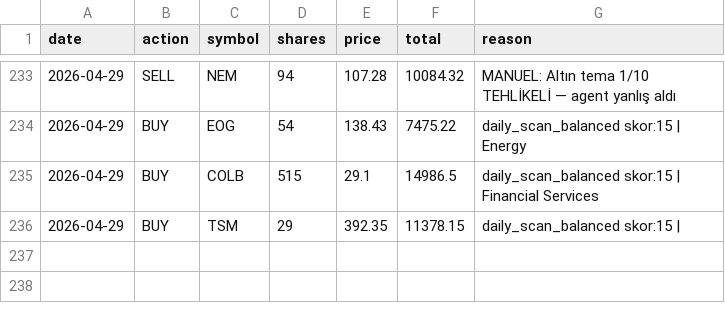
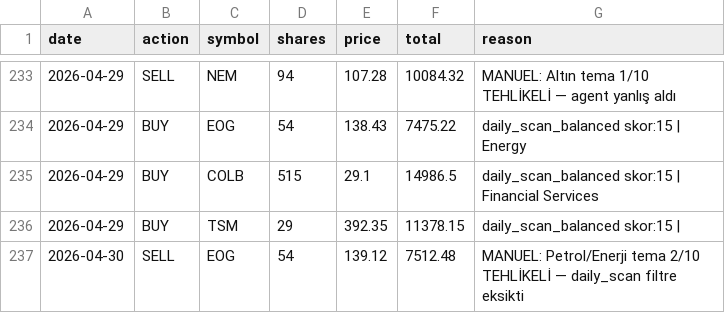
Before and after one commit to zeynelgun-afk/portfolio-tracker, a CSV file: data/transactions.csv, drawn as a sheet; only a part is shown, gaps mark what is left out.

Commit message:
[CRITICAL] daily_scan tehlikeli tema filtresi + EOG manuel kapama
20:00 monitor (TR 20:04) daily_scan_balanced.json'dan EOG, COLB, TSM aldi.
EOG sektor:Energy → tema:petrol_enerji skor 2/10 TEHLIKELI ama
daily_scan fallback path'inde filtre YOKTU.

run_theme_scan'de zaten filtre var (commit 4246bbb) ama bu yol farkli:
1. buy_candidates.json (boş)
2. daily_scan_{pf}.json ← EOG buradan geldi, filtre yoktu
3. run_theme_scan ← filtre var ama buraya hiç gelmedi

DUZELTME 1 (orchestrator.py):
daily_scan fallback'inda _SEKTOR_TEMA_MAP ile sector→tema mapping:
- Energy → petrol_enerji
- Defense → savunma
- Healthcare → saglik
- Consumer Defensive → tuketici_temel
- Basic Materials → altin
- Technology → ai_yari_iletken
Tema skor ≤2 ise alim atlanir, log basilir.

DUZELTME 2 (manuel):
EOG 54 adet @$139.12 satildi (+%0.50, +$37 kar).
COLB ve TSM tutuldu — TSM AI/yari-iletken 9/10 GUCLU,
COLB Financial Services skor bilinmiyor (default 5).

Yeni balanced: CPRX, PPG, CF, COLB, TSM (5/6).
Nakit: $42,537.

KAPANIŞ RAPORU İNCELEME (DAILY_KAPANIS_2026-04-29.md):
- Pozisyon listesi DOGRU (EOG/COLB/TSM yarinki temizlikten oncesi)
- Yarın aksiyonlari onerileri:
  * NVDA EKLE $50K ✓
  * PLTR EKLE $30K ✓
  * OKLO BUYUT — sembol portfoyde YOK, EKLE olmalı (rapor bug)
  * CRM BUYUT $20K ✓
  * MO EKLE $25K ← bugun satildi, geri alma mantiksiz
  * PEP EKLE $20K ← Tuketici Temel 2/10, K-filtre engeller (uygun degil)
  * NEE EKLE $15K ✓ Elektrik 8/10
- Endeks tablosu DOGRU (GLD/TLT chg gosterildi - dunkü fix isledi)
- Sektor rotasyon DOGRU
- Stop yakinlik tablosu DOGRU
- 'Bugun islem yok' satiri YANLIS — 26 transaction var

```diff
--- a/data/transactions.csv
+++ b/data/transactions.csv
@@ -236 +236,2 @@ date,action,symbol,shares,price,total,reason
 2026-04-29,BUY,TSM,29,392.35,11378.15,daily_scan_balanced skor:15 |
+2026-04-30,SELL,EOG,54,139.12,7512.48,MANUEL: Petrol/Enerji tema 2/10 TEHLİKELİ — daily_scan filtre eksikti
```
Also changed, not shown: 2 other files.
